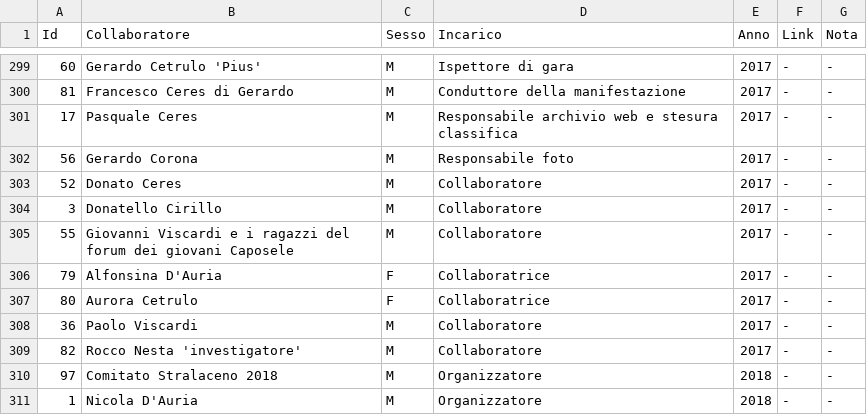
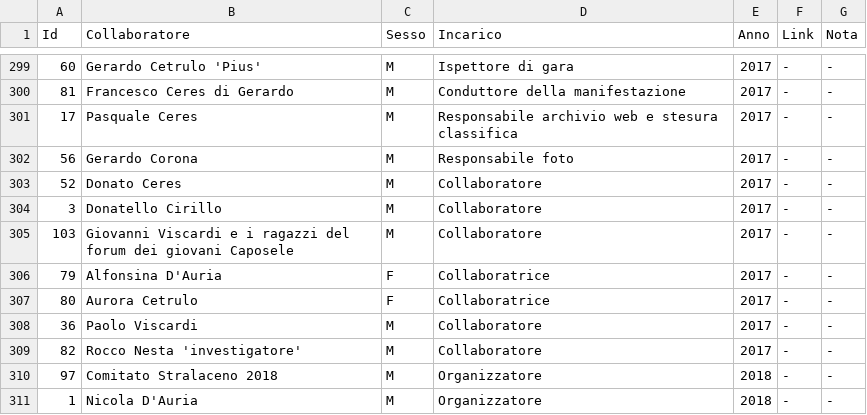
Before and after one commit to pceres/stralaceno, a CSV file: custom/dati/organizzatori_laceno.csv, drawn as a sheet; only a part is shown, gaps mark what is left out.

Commit message:
stralaceno: last fixes to Stralaceno data files
modificato:             custom/dati/organizzatori_laceno.csv
modificato:             custom/dati/organizzatori_laceno.xls
modificato:             custom/dati/tempi_laceno.csv
modificato:             custom/dati/tempi_laceno.xls

```diff
--- a/custom/dati/organizzatori_laceno.csv
+++ b/custom/dati/organizzatori_laceno.csv
@@ -304,3 +304,3 @@ Id;Collaboratore;Sesso;Incarico;Anno;Link;Nota
 3;Donatello Cirillo;M;Collaboratore;2017;-;-
-55;Giovanni Viscardi e i ragazzi del forum dei giovani Caposele;M;Collaboratore;2017;-;-
+103;Giovanni Viscardi e i ragazzi del forum dei giovani Caposele;M;Collaboratore;2017;-;-
 79;Alfonsina D'Auria;F;Collaboratrice;2017;-;-
```
Also changed, not shown: custom/dati/tempi_laceno.csv, 2 other files.
